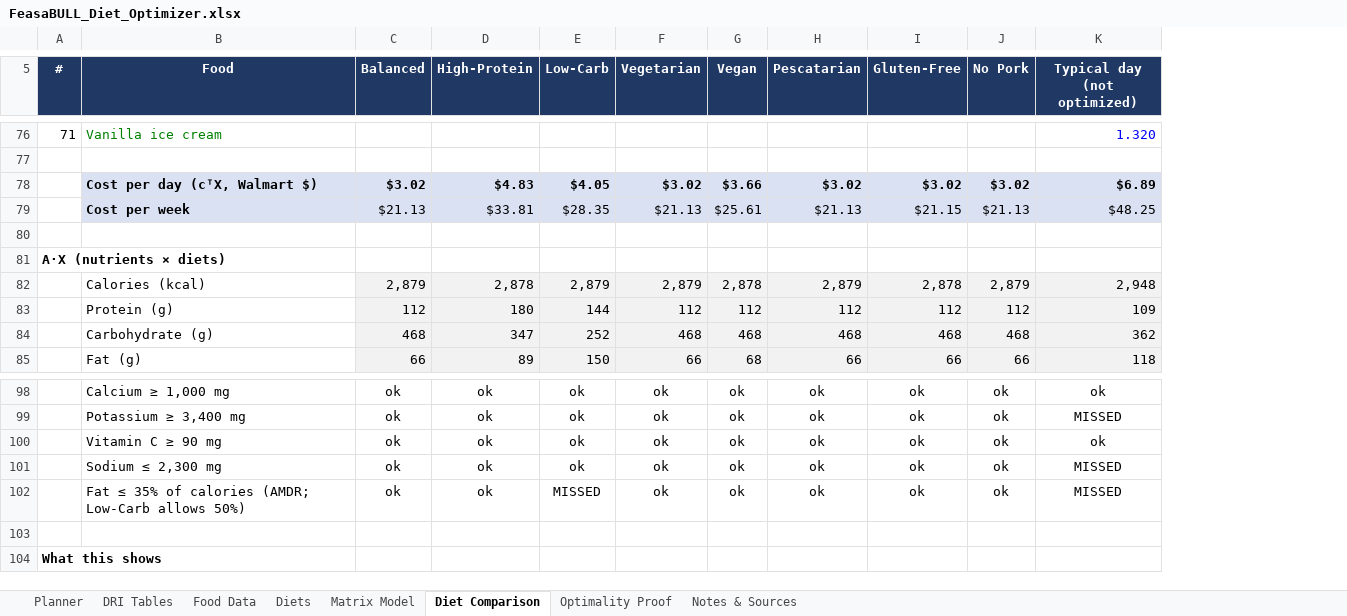
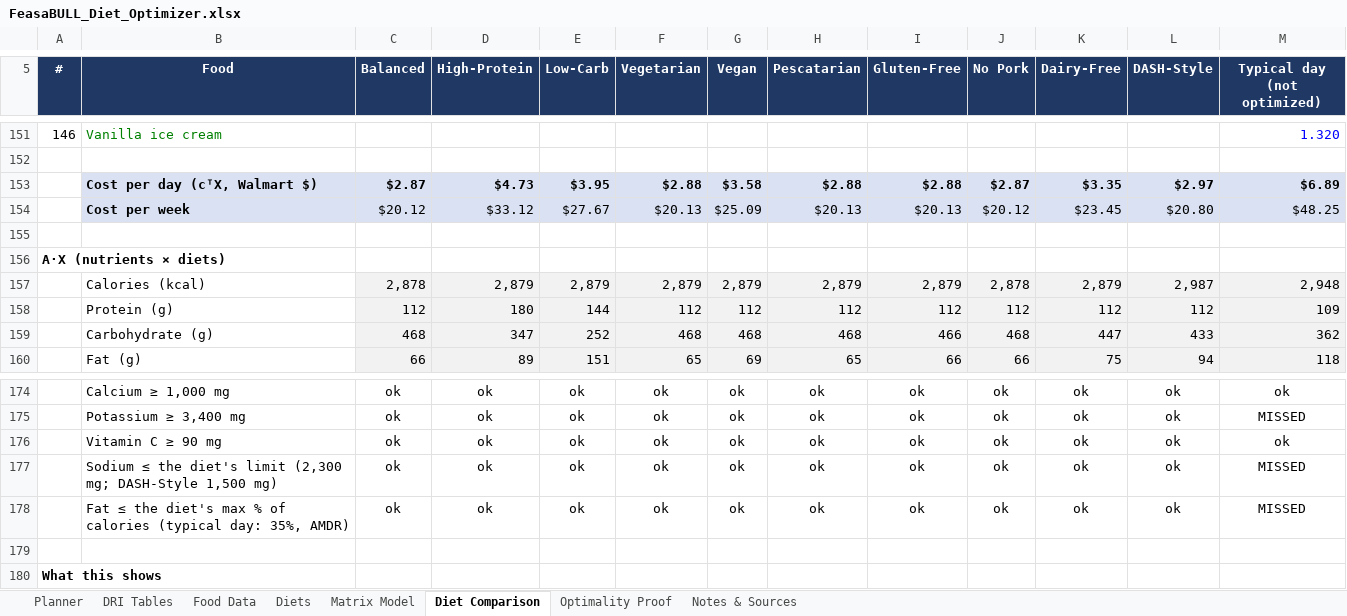
Before and after one commit to ekbaker58/feasabull-diet-optimizer, an Excel workbook: spreadsheet/FeasaBULL_Diet_Optimizer.xlsx, sheet Diet Comparison, drawn as a sheet; only a part is shown, gaps mark what is left out; values as stored, in another font and other column widths than the file's, no borders; conditional formats not drawn; addresses are those after the commit; the diff covers the shown part only; the diff names each change by its address in the sheet, - before the commit and + after, or states it on an @@ line.

```diff
--- a/spreadsheet/FeasaBULL_Diet_Optimizer.xlsx (sheet Diet Comparison)
+++ b/spreadsheet/FeasaBULL_Diet_Optimizer.xlsx (sheet Diet Comparison)
+column K (Dairy-Free), rows 153-160: $3.35 | $23.45 |  |  | 2,879 | 112 | 447 | 75; rows 174-178: all ok
+column L (DASH-Style), rows 153-160: $2.97 | $20.80 |  |  | 2,987 | 112 | 433 | 94; rows 174-178: all ok
@@ column A (#) renumbered between rows 12 and 183 @@
-C153 (Balanced): $3.02
+C153 (Balanced): $2.87
-D153 (High-Protein): $4.83
+D153 (High-Protein): $4.73
-E153 (Low-Carb): $4.05
+E153 (Low-Carb): $3.95
-F153 (Vegetarian): $3.02
+F153 (Vegetarian): $2.88
-G153 (Vegan): $3.66
+G153 (Vegan): $3.58
-H153 (Pescatarian): $3.02
+H153 (Pescatarian): $2.88
-I153 (Gluten-Free): $3.02
+I153 (Gluten-Free): $2.88
-J153 (No Pork): $3.02
+J153 (No Pork): $2.87
-C154 (Balanced): $21.13
+C154 (Balanced): $20.12
-D154 (High-Protein): $33.81
+D154 (High-Protein): $33.12
-E154 (Low-Carb): $28.35
+E154 (Low-Carb): $27.67
-F154 (Vegetarian): $21.13
+F154 (Vegetarian): $20.13
-G154 (Vegan): $25.61
+G154 (Vegan): $25.09
-H154 (Pescatarian): $21.13
+H154 (Pescatarian): $20.13
-I154 (Gluten-Free): $21.15
+I154 (Gluten-Free): $20.13
-J154 (No Pork): $21.13
+J154 (No Pork): $20.12
-C157 (Balanced): 2,879
+C157 (Balanced): 2,878
-D157 (High-Protein): 2,878
+D157 (High-Protein): 2,879
-G157 (Vegan): 2,878
+G157 (Vegan): 2,879
-I157 (Gluten-Free): 2,878
+I157 (Gluten-Free): 2,879
-J157 (No Pork): 2,879
+J157 (No Pork): 2,878
-I159 (Gluten-Free): 468
+I159 (Gluten-Free): 466
-E160 (Low-Carb): 150
+E160 (Low-Carb): 151
-F160 (Vegetarian): 66
+F160 (Vegetarian): 65
-G160 (Vegan): 68
+G160 (Vegan): 69
-H160 (Pescatarian): 66
+H160 (Pescatarian): 65
-B177 (Food): Sodium ≤ 2,300 mg
+B177 (Food): Sodium ≤ the diet's limit (2,300 mg; DASH-Style 1,500 mg)
-B178 (Food): Fat ≤ 35% of calories (AMDR; Low-Carb allows 50%)
+B178 (Food): Fat ≤ the diet's max % of calories (typical day: 35%, AMDR)
-E178 (Low-Carb): MISSED
+E178 (Low-Carb): ok
```
Also changed, not shown: 76 added rows and 106 edited cells elsewhere in this sheet, sheet Matrix Model, sheet Food Data, sheet Optimality Proof, sheet Planner, sheet Diets, sheet Notes & Sources, formulas that keep their value, 22 other files.
